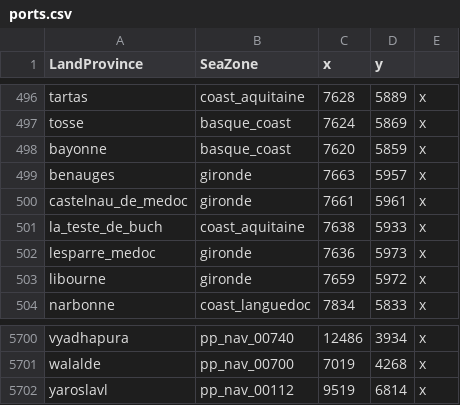
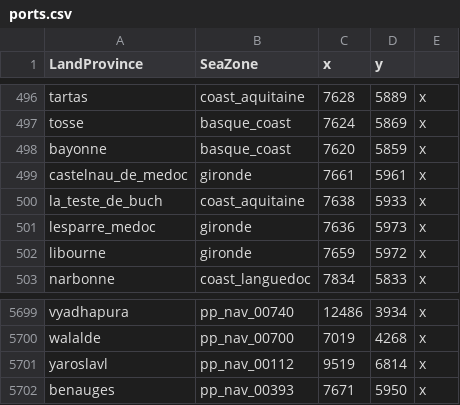
Before and after one commit to JanB1989/prosper-or-perish-constructor, a CSV file: mod/Prosper or Perish (Population Growth & Food Rework)/in_game/map_data/ports.csv, drawn as a sheet; only a part is shown, gaps mark what is left out; removed rows and columns are numbered as before the commit, all else as after; the diff names each change by its address in the sheet, - before the commit and + after, or states it on an @@ line.

```diff
--- a/mod/Prosper or Perish (Population Growth & Food Rework)/in_game/map_data/ports.csv
+++ b/mod/Prosper or Perish (Population Growth & Food Rework)/in_game/map_data/ports.csv
-row 499: benauges | gironde | 7663 | 5957 | x
+row 5702: benauges | pp_nav_00393 | 7671 | 5950 | x
```
Also changed, not shown: mod/Prosper or Perish (Population Growth & Food Rework)/in_game/map_data/adjacencies.csv, 2 other files.
